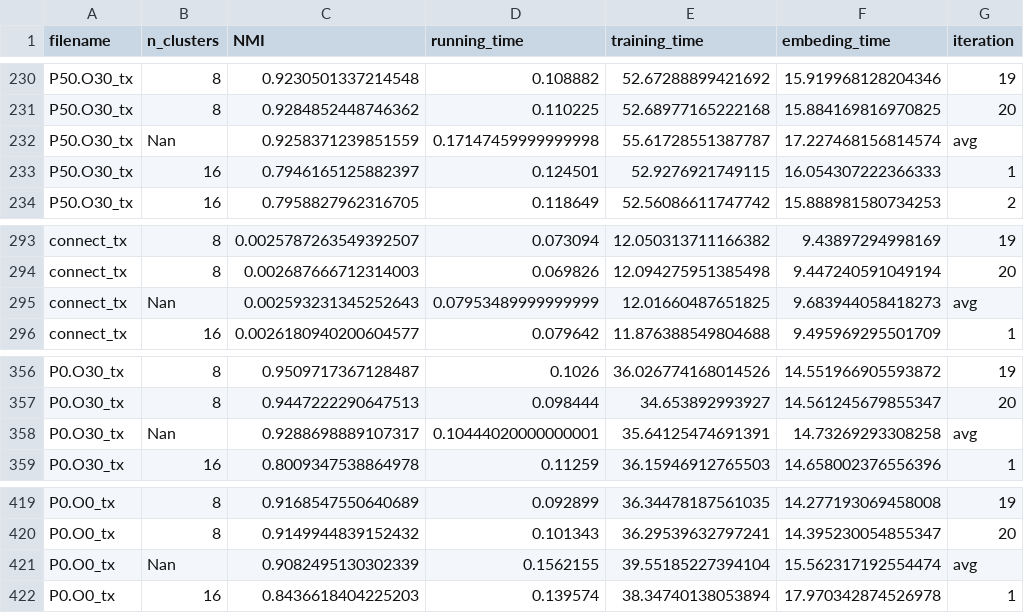
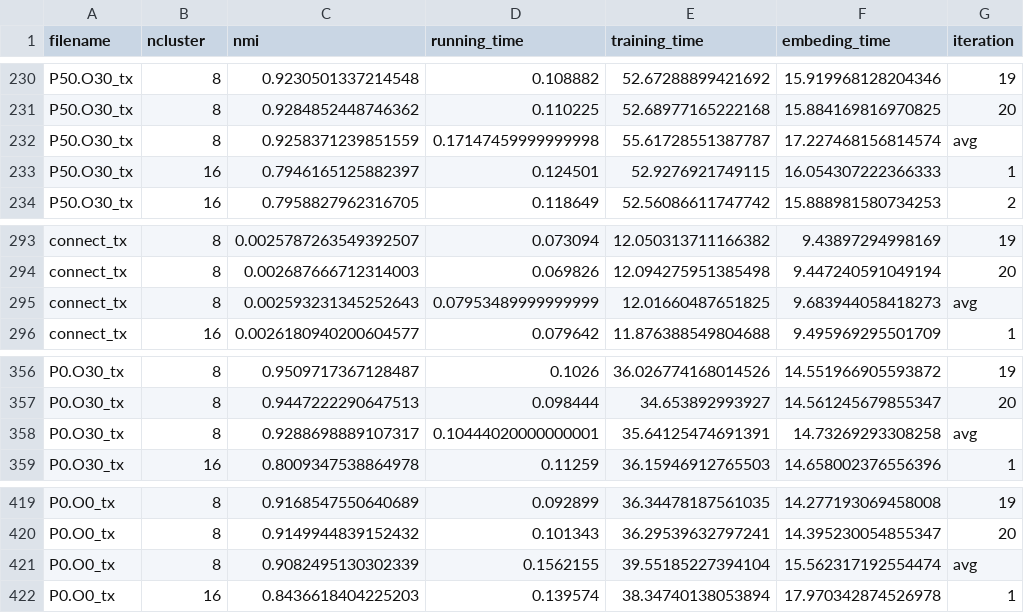
Before and after one commit to TorcalAdrian/TFG, a CSV file: final_results/w2v_all_datasets.csv, drawn as a sheet; only a part is shown, gaps mark what is left out; the diff covers the shown part only.

```diff
--- a/final_results/w2v_all_datasets.csv
+++ b/final_results/w2v_all_datasets.csv
@@ -1 +1 @@
-filename,n_clusters,NMI,running_time,training_time,embeding_time,iteration
+filename,ncluster,nmi,running_time,training_time,embeding_time,iteration
@@ -231,3 +231,3 @@ P50.O30_tx,8,0.9230501337214548,0.108882,52.67288899421692,15.919968128204346,19
 P50.O30_tx,8,0.9284852448746362,0.110225,52.68977165222168,15.884169816970825,20
-P50.O30_tx,Nan,0.9258371239851559,0.17147459999999998,55.61728551387787,17.227468156814574,avg
+P50.O30_tx,8,0.9258371239851559,0.17147459999999998,55.61728551387787,17.227468156814574,avg
 P50.O30_tx,16,0.7946165125882397,0.124501,52.9276921749115,16.054307222366333,1
@@ -294,3 +294,3 @@ connect_tx,8,0.0025787263549392507,0.073094,12.050313711166382,9.43897294998169,
 connect_tx,8,0.002687666712314003,0.069826,12.094275951385498,9.447240591049194,20
-connect_tx,Nan,0.002593231345252643,0.07953489999999999,12.01660487651825,9.683944058418273,avg
+connect_tx,8,0.002593231345252643,0.07953489999999999,12.01660487651825,9.683944058418273,avg
 connect_tx,16,0.0026180940200604577,0.079642,11.876388549804688,9.495969295501709,1
@@ -357,3 +357,3 @@ P0.O30_tx,8,0.9509717367128487,0.1026,36.026774168014526,14.551966905593872,19
 P0.O30_tx,8,0.9447222290647513,0.098444,34.653892993927,14.561245679855347,20
-P0.O30_tx,Nan,0.9288698889107317,0.10444020000000001,35.64125474691391,14.73269293308258,avg
+P0.O30_tx,8,0.9288698889107317,0.10444020000000001,35.64125474691391,14.73269293308258,avg
 P0.O30_tx,16,0.8009347538864978,0.11259,36.15946912765503,14.658002376556396,1
@@ -420,3 +420,3 @@ P0.O0_tx,8,0.9168547550640689,0.092899,36.34478187561035,14.277193069458008,19
 P0.O0_tx,8,0.9149944839152432,0.101343,36.29539632797241,14.395230054855347,20
-P0.O0_tx,Nan,0.9082495130302339,0.1562155,39.55185227394104,15.562317192554474,avg
+P0.O0_tx,8,0.9082495130302339,0.1562155,39.55185227394104,15.562317192554474,avg
 P0.O0_tx,16,0.8436618404225203,0.139574,38.34740138053894,17.970342874526978,1
```
Also changed, not shown: 65 edited cells elsewhere in this file, final_results/tkmeans_all_datasets.csv, final_results/w2v_txmeans_cluster.csv, 8 other files.
